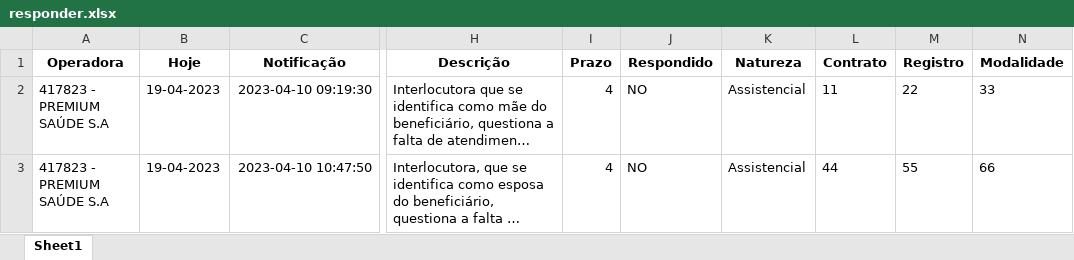
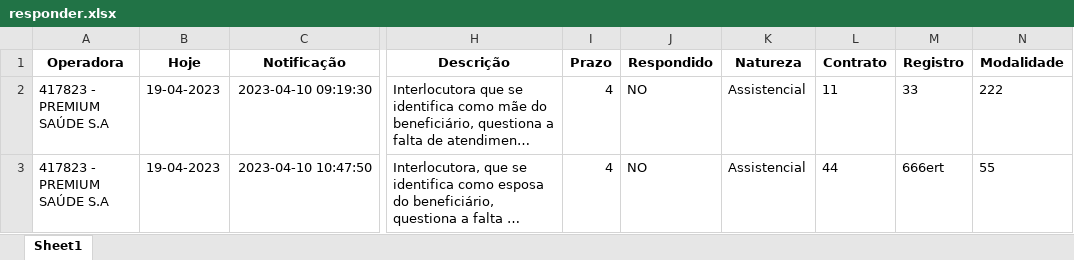
Before and after one commit to amantino69/nipon1, an Excel workbook: planilha/responder.xlsx, sheet Sheet1, drawn as a sheet; only a part is shown, gaps mark what is left out; long unchanged cells end in …; values as stored, in another font and other column widths than the file's, no borders; the diff names each change by its address in the sheet, - before the commit and + after, or states it on an @@ line.

```diff
--- a/planilha/responder.xlsx (sheet Sheet1)
+++ b/planilha/responder.xlsx (sheet Sheet1)
-M2 (Registro): 22
+M2 (Registro): 33
-N2 (Modalidade): 33
+N2 (Modalidade): 222
-M3 (Registro): 55
+M3 (Registro): 666ert
-N3 (Modalidade): 66
+N3 (Modalidade): 55
```
Also changed, not shown: 3 other files.
